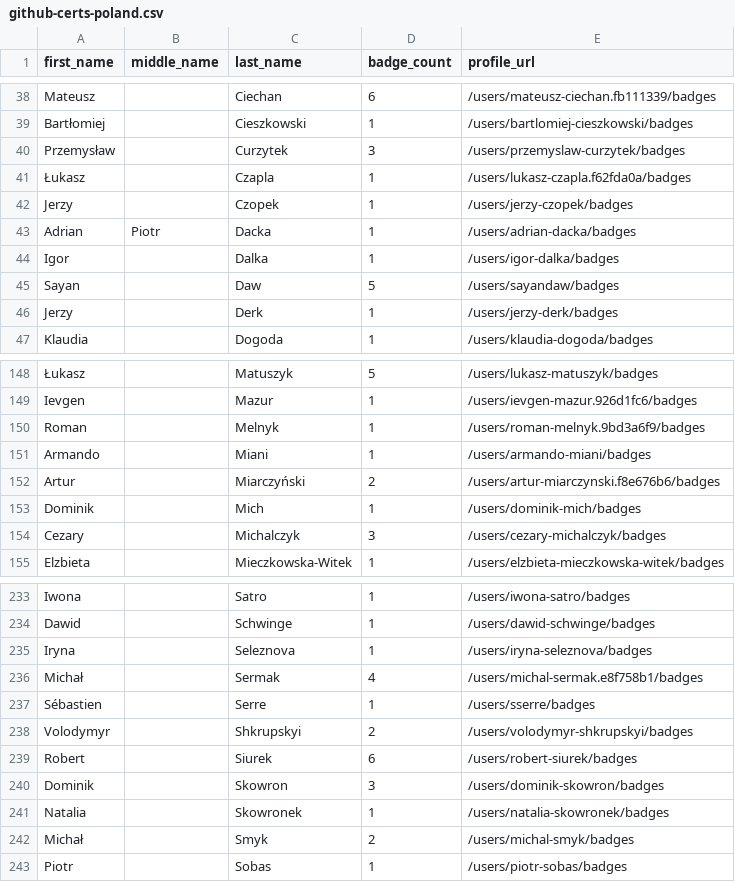
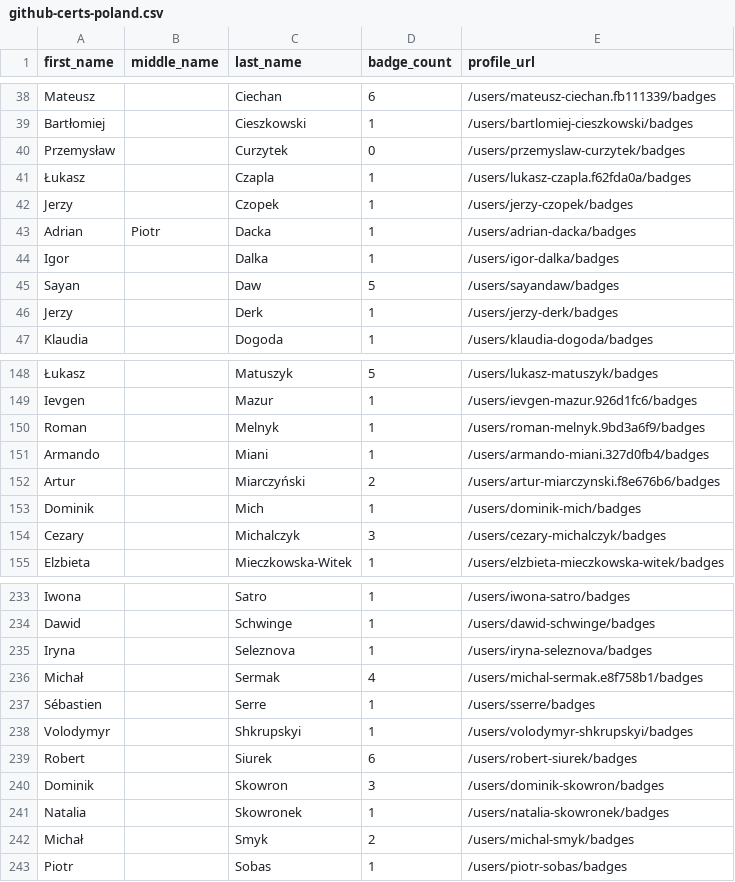
Before and after one commit to DennisThie/github-certification-ranking, a CSV file: datasource/github-certs-poland.csv, drawn as a sheet; only a part is shown, gaps mark what is left out.

```diff
--- a/datasource/github-certs-poland.csv
+++ b/datasource/github-certs-poland.csv
@@ -39,3 +39,3 @@ Mateusz,,Ciechan,6,/users/mateusz-ciechan.fb111339/badges
 Bartłomiej,,Cieszkowski,1,/users/bartlomiej-cieszkowski/badges
-Przemysław,,Curzytek,3,/users/przemyslaw-curzytek/badges
+Przemysław,,Curzytek,0,/users/przemyslaw-curzytek/badges
 Łukasz,,Czapla,1,/users/lukasz-czapla.f62fda0a/badges
@@ -150,3 +150,3 @@ Ievgen,,Mazur,1,/users/ievgen-mazur.926d1fc6/badges
 Roman,,Melnyk,1,/users/roman-melnyk.9bd3a6f9/badges
-Armando,,Miani,1,/users/armando-miani/badges
+Armando,,Miani,1,/users/armando-miani.327d0fb4/badges
 Artur,,Miarczyński,2,/users/artur-miarczynski.f8e676b6/badges
@@ -237,3 +237,3 @@ Michał,,Sermak,4,/users/michal-sermak.e8f758b1/badges
 Sébastien,,Serre,1,/users/sserre/badges
-Volodymyr,,Shkrupskyi,2,/users/volodymyr-shkrupskyi/badges
+Volodymyr,,Shkrupskyi,1,/users/volodymyr-shkrupskyi/badges
 Robert,,Siurek,6,/users/robert-siurek/badges
```
Also changed, not shown: datasource/github-certs-argentina.csv, datasource/github-certs-austria.csv, 41 other files.
